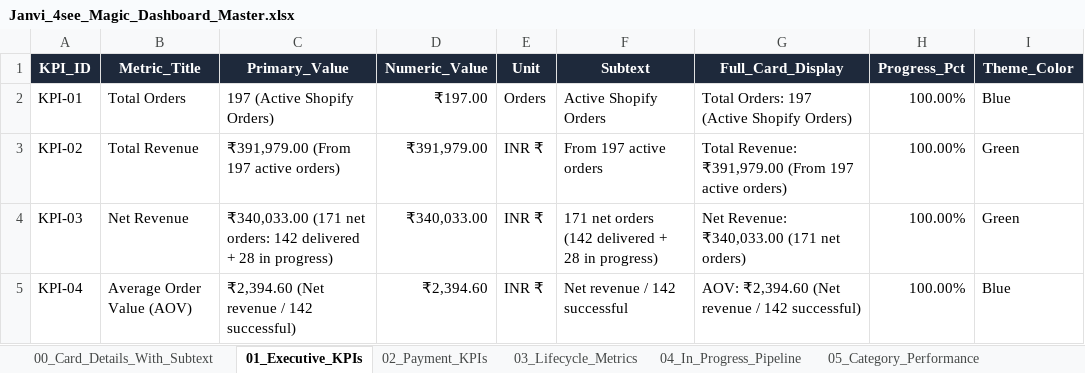
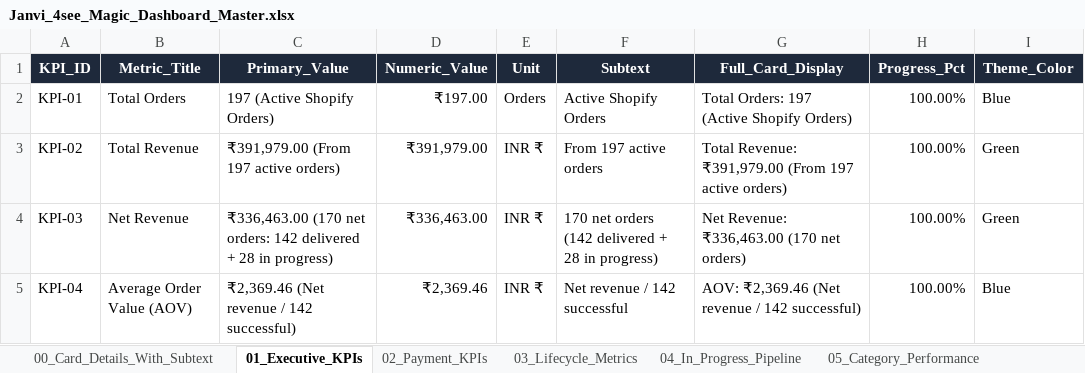
Before and after one commit to nrm-web/JANVI-AIKA-Website-Orders, an Excel workbook: Janvi_4see_Magic_Dashboard_Master.xlsx, sheet 01_Executive_KPIs, drawn as a sheet; values as stored, in another font and other column widths than the file's, no borders; the diff names each change by its address in the sheet, - before the commit and + after, or states it on an @@ line.

Commit message:
Formally included REACHED BACK AT_SELLER_CITY (#1230) under Doorstep RTO Denied (Total 15 RTO orders)

```diff
--- a/Janvi_4see_Magic_Dashboard_Master.xlsx (sheet 01_Executive_KPIs)
+++ b/Janvi_4see_Magic_Dashboard_Master.xlsx (sheet 01_Executive_KPIs)
-C4 (Primary_Value): ₹340,033.00 (171 net orders:…
+C4 (Primary_Value): ₹336,463.00 (170 net orders:…
-D4 (Numeric_Value): ₹340,033.00
+D4 (Numeric_Value): ₹336,463.00
-F4 (Subtext): 171 net orders…
+F4 (Subtext): 170 net orders…
-G4 (Full_Card_Display): Net Revenue: ₹340,033.00 (171 net orders)
+G4 (Full_Card_Display): Net Revenue: ₹336,463.00 (170 net orders)
-C5 (Primary_Value): ₹2,394.60 (Net revenue / 142 successful)
+C5 (Primary_Value): ₹2,369.46 (Net revenue / 142 successful)
-D5 (Numeric_Value): ₹2,394.60
+D5 (Numeric_Value): ₹2,369.46
-G5 (Full_Card_Display): AOV: ₹2,394.60 (Net revenue / 142 successful)
+G5 (Full_Card_Display): AOV: ₹2,369.46 (Net revenue / 142 successful)
```
Also changed, not shown: sheet 00_Card_Details_With_Subtext, sheet 03_Lifecycle_Metrics, sheet 08_Meta_Ads_KPIs, 1 other file.
